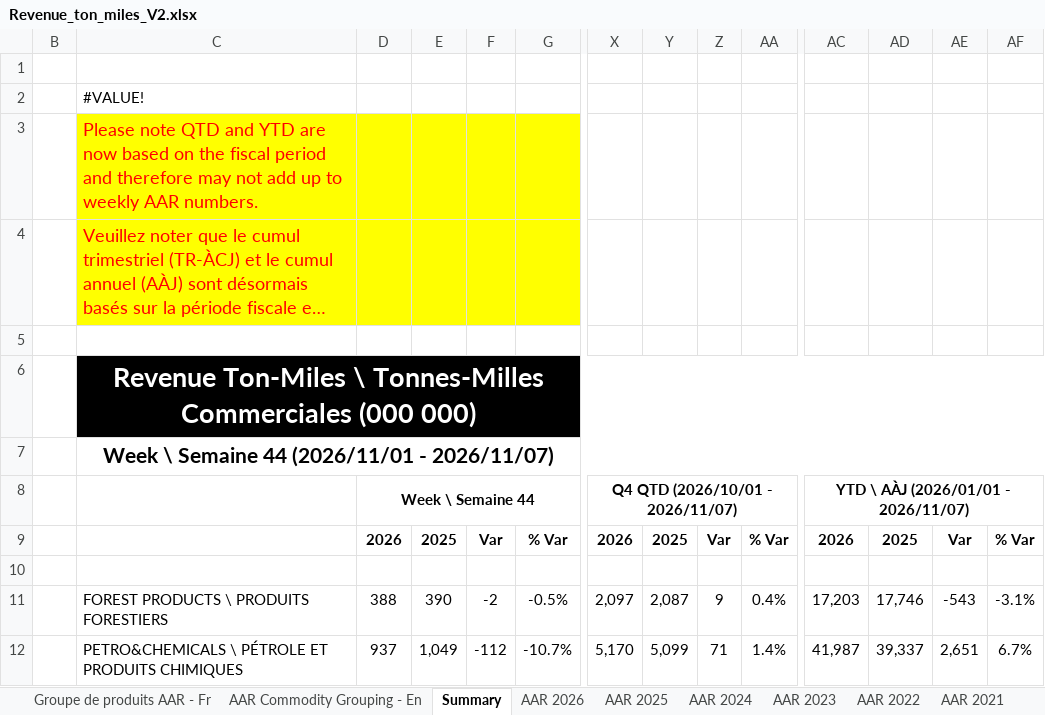
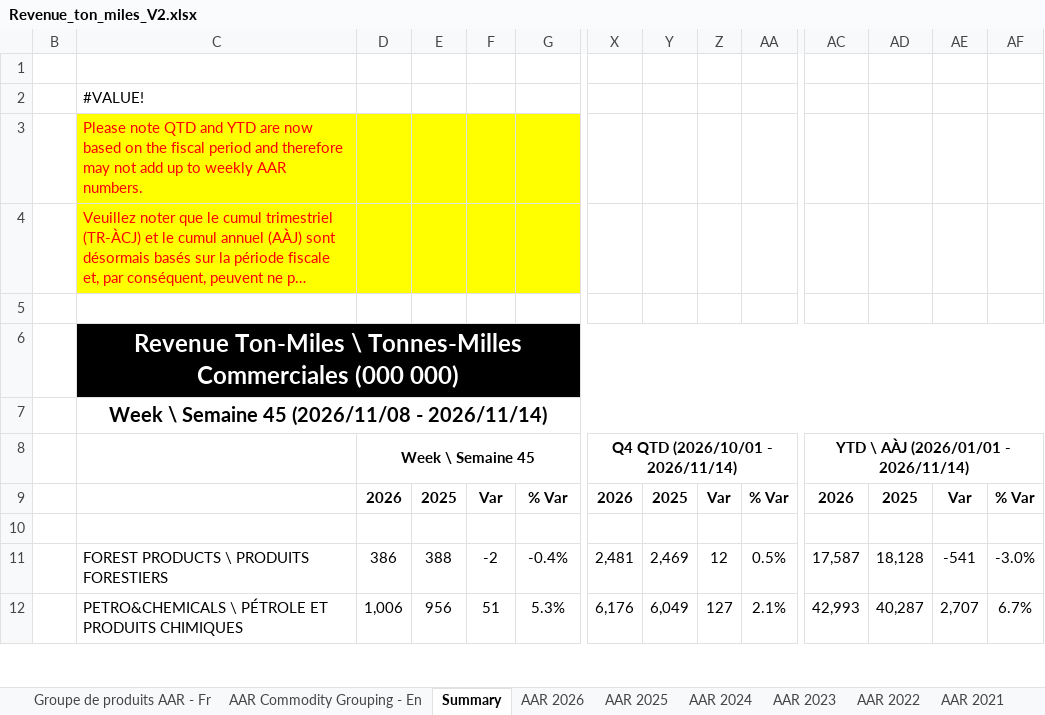
Before and after one commit to StatCan/bdl-lde-public, an Excel workbook: Data/Revenue_ton_miles_V2.xlsx, sheet Summary, drawn as a sheet; only a part is shown, gaps mark what is left out; long unchanged cells end in …; values as stored, in another font and other column widths than the file's, no borders; the diff covers the shown part only; the diff names each change by its address in the sheet, - before the commit and + after, or states it on an @@ line.

```diff
--- a/Data/Revenue_ton_miles_V2.xlsx (sheet Summary)
+++ b/Data/Revenue_ton_miles_V2.xlsx (sheet Summary)
@@ C3:C4 text size: smaller @@
@@ C6:C7 text size: smaller @@
-C7: Week \ Semaine 44 (2026/11/01 - 2026/11/07)
+C7: Week \ Semaine 45 (2026/11/08 - 2026/11/14)
-D8: Week \ Semaine 44
+D8: Week \ Semaine 45
-X8: Q4 QTD (2026/10/01 - 2026/11/07)
+X8: Q4 QTD (2026/10/01 - 2026/11/14)
-AC8: YTD \ AÀJ (2026/01/01 - 2026/11/07)
+AC8: YTD \ AÀJ (2026/01/01 - 2026/11/14)
-D11: 388
+D11: 386
-E11: 390
+E11: 388
-G11: -0.5%
+G11: -0.4%
-X11: 2,097
+X11: 2,481
-Y11: 2,087
+Y11: 2,469
-Z11: 9
+Z11: 12
-AA11: 0.4%
+AA11: 0.5%
-AC11: 17,203
+AC11: 17,587
-AD11: 17,746
+AD11: 18,128
-AE11: -543
+AE11: -541
-AF11: -3.1%
+AF11: -3.0%
-D12: 937
+D12: 1,006
-E12: 1,049
+E12: 956
-F12: -112
+F12: 51
-G12: -10.7%
+G12: 5.3%
-X12: 5,170
+X12: 6,176
-Y12: 5,099
+Y12: 6,049
-Z12: 71
+Z12: 127
-AA12: 1.4%
+AA12: 2.1%
-AC12: 41,987
+AC12: 42,993
-AD12: 39,337
+AD12: 40,287
-AE12: 2,651
+AE12: 2,707
```
Also changed, not shown: 167 edited cells and cell formats elsewhere in this sheet, sheet AAR 2020, sheet AAR 2021, sheet AAR 2016, sheet AAR 2023, sheet AAR 2022, sheet AAR 2017, 18 more sheets, 1 other file.
